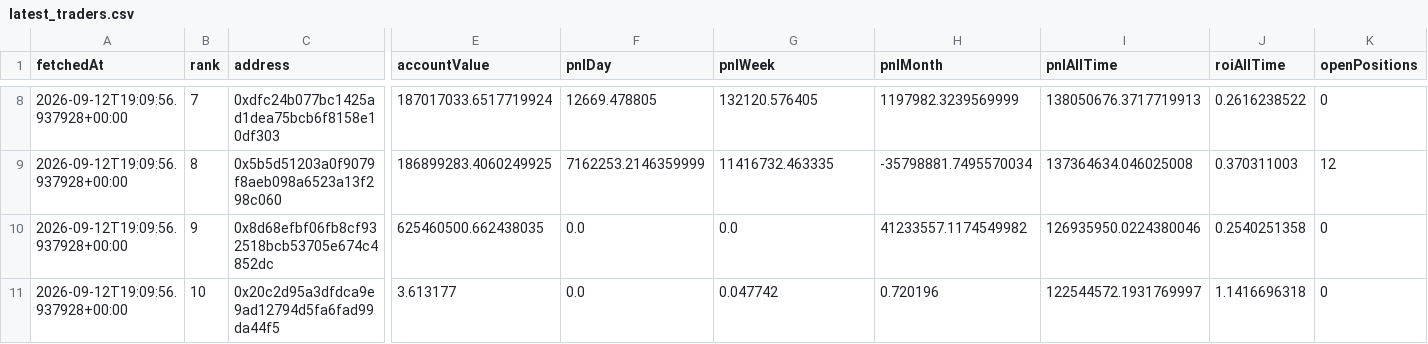
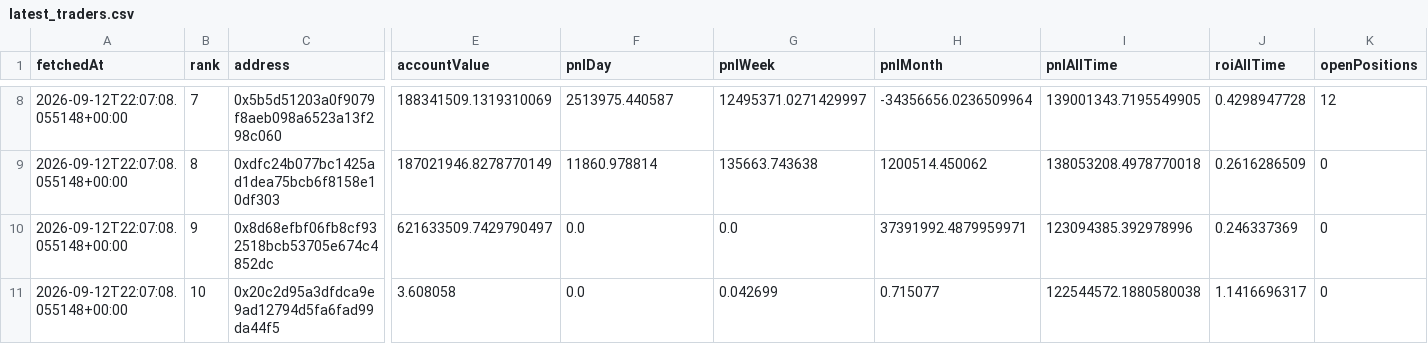
Before and after one commit to kushagra93/hl-top-traders, a CSV file: latest_traders.csv, drawn as a sheet; only a part is shown, gaps mark what is left out; the diff covers the shown part only; the diff names each change by its address in the sheet, - before the commit and + after, or states it on an @@ line.

```diff
--- a/latest_traders.csv
+++ b/latest_traders.csv
-A8:A11 (fetchedAt): 2026-09-12T19:09:56.937928+00:00
+A8:A11 (fetchedAt): 2026-09-12T22:07:08.055148+00:00
-C8 (address): 0xdfc24b077bc1425ad1dea75bcb6f8158e10df303
+C8 (address): 0x5b5d51203a0f9079f8aeb098a6523a13f298c060
-E8 (accountValue): 187017033.6517719924
+E8 (accountValue): 188341509.1319310069
-F8 (pnlDay): 12669.478805
+F8 (pnlDay): 2513975.440587
-G8 (pnlWeek): 132120.576405
+G8 (pnlWeek): 12495371.0271429997
-H8 (pnlMonth): 1197982.3239569999
+H8 (pnlMonth): -34356656.0236509964
-I8 (pnlAllTime): 138050676.3717719913
+I8 (pnlAllTime): 139001343.7195549905
-J8 (roiAllTime): 0.2616238522
+J8 (roiAllTime): 0.4298947728
-K8 (openPositions): 0
+K8 (openPositions): 12
-C9 (address): 0x5b5d51203a0f9079f8aeb098a6523a13f298c060
+C9 (address): 0xdfc24b077bc1425ad1dea75bcb6f8158e10df303
-E9 (accountValue): 186899283.4060249925
+E9 (accountValue): 187021946.8278770149
-F9 (pnlDay): 7162253.2146359999
+F9 (pnlDay): 11860.978814
-G9 (pnlWeek): 11416732.463335
+G9 (pnlWeek): 135663.743638
-H9 (pnlMonth): -35798881.7495570034
+H9 (pnlMonth): 1200514.450062
-I9 (pnlAllTime): 137364634.046025008
+I9 (pnlAllTime): 138053208.4978770018
-J9 (roiAllTime): 0.370311003
+J9 (roiAllTime): 0.2616286509
-K9 (openPositions): 12
+K9 (openPositions): 0
-E10 (accountValue): 625460500.662438035
+E10 (accountValue): 621633509.7429790497
-H10 (pnlMonth): 41233557.1174549982
+H10 (pnlMonth): 37391992.4879959971
-I10 (pnlAllTime): 126935950.0224380046
+I10 (pnlAllTime): 123094385.392978996
-J10 (roiAllTime): 0.2540251358
+J10 (roiAllTime): 0.246337369
-E11 (accountValue): 3.613177
+E11 (accountValue): 3.608058
-G11 (pnlWeek): 0.047742
+G11 (pnlWeek): 0.042699
-H11 (pnlMonth): 0.720196
+H11 (pnlMonth): 0.715077
-I11 (pnlAllTime): 122544572.1931769997
+I11 (pnlAllTime): 122544572.1880580038
-J11 (roiAllTime): 1.1416696318
+J11 (roiAllTime): 1.1416696317
```
Also changed, not shown: 34 edited cells elsewhere in this file, latest_positions.csv, 1 other file.
